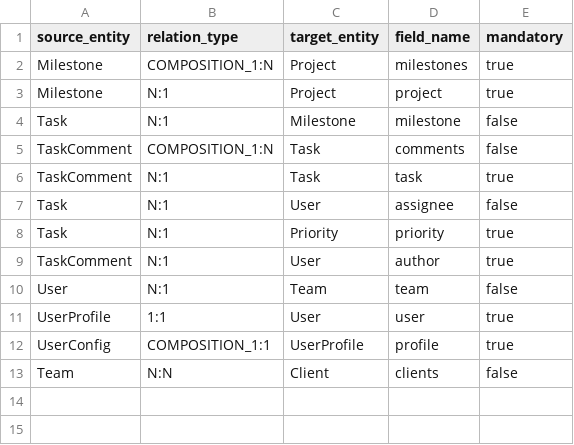
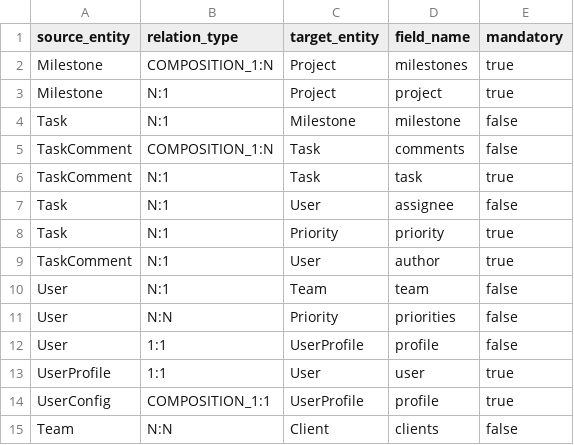
Before and after one commit to florintanasa/agilepm, a CSV file: relations.csv, drawn as a sheet.

Commit message:
Add: User-Priority and User-UserProfile relationships
Introduces N:N User-Priority and 1:1 User-UserProfile relationships to the domain model.

```diff
--- a/relations.csv
+++ b/relations.csv
@@ -10,2 +10,4 @@ TaskComment,N:1,User,author,true
 User,N:1,Team,team,false
+User,N:N,Priority,priorities,false
+User,1:1,UserProfile,profile,false
 UserProfile,1:1,User,user,true
```
